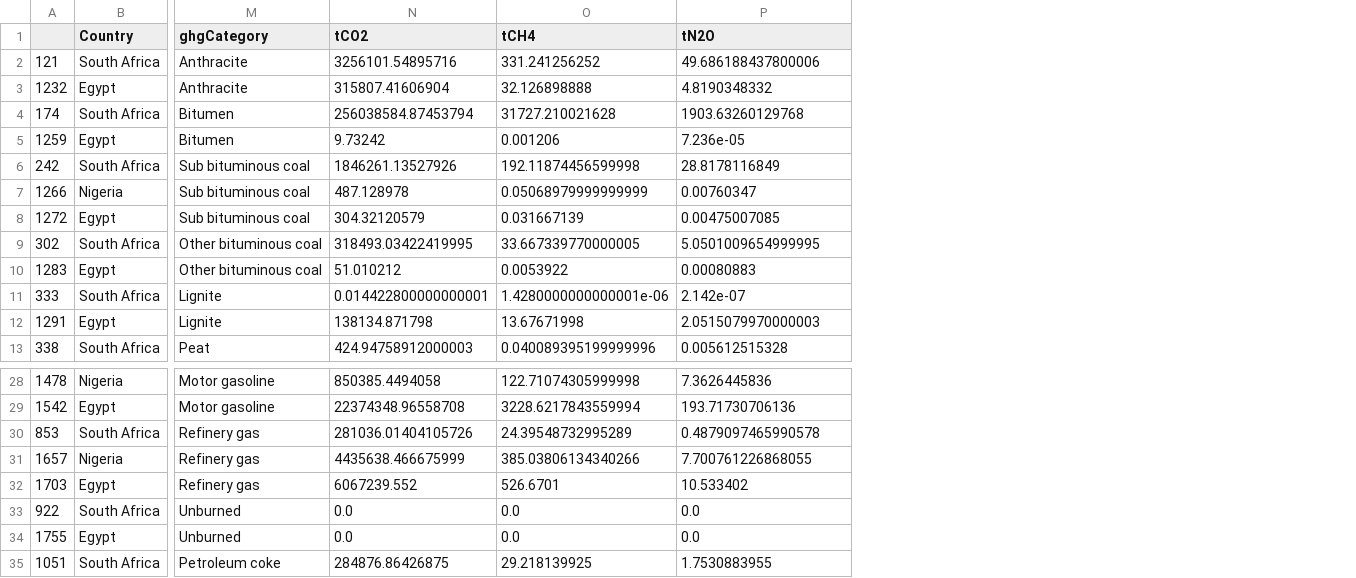
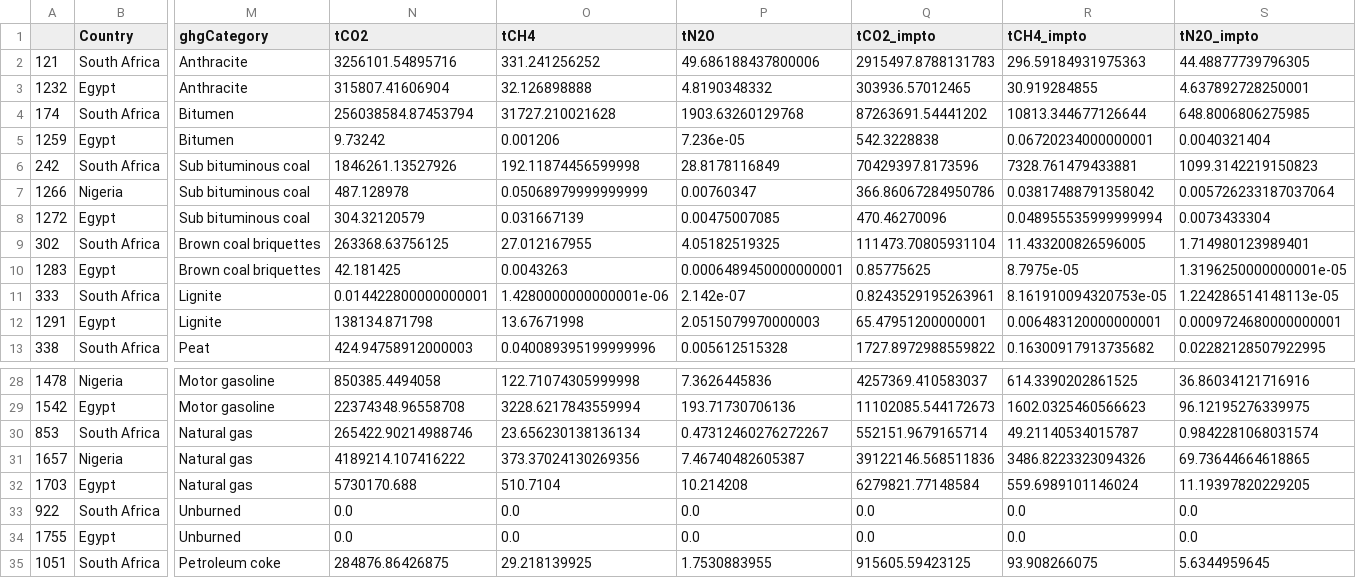
Before and after one commit to Rlamboll/EmissionsTradeAnalysis, a CSV file: output/detailed_exports.csv, drawn as a sheet; only a part is shown, gaps mark what is left out; the diff names each change by its address in the sheet, - before the commit and + after, or states it on an @@ line.

```diff
--- a/output/detailed_exports.csv
+++ b/output/detailed_exports.csv
+column Q (tCO2_impto), rows 2-13: 2915497.8788131783 | 303936.57012465 | 87263691.54441202 | 542.3228838 | 70429397.8173596 | 366.86067284950786 | 470.46270096 | 111473.70805931104 | 0.85775625 | 0.8243529195263961 | 65.47951200000001 | 1727.8972988559822; rows 28-35: 4257369.410583037 | 11102085.544172673 | 552151.9679165714 | 39122146.568511836 | 6279821.77148584 | 0.0 | 0.0 | 915605.59423125
+column R (tCH4_impto), rows 2-13: 296.59184931975363 | 30.919284855 | 10813.344677126644 | 0.06720234000000001 | 7328.761479433881 | 0.03817488791358042 | 0.048955535999999994 | 11.433200826596005 | 8.7975e-05 | 8.161910094320753e-05 | 0.006483120000000001 | 0.16300917913735682; rows 28-35: 614.3390202861525 | 1602.0325460566623 | 49.21140534015787 | 3486.8223323094326 | 559.6989101146024 | 0.0 | 0.0 | 93.908266075
+column S (tN2O_impto), rows 2-13: 44.48877739796305 | 4.637892728250001 | 648.8006806275985 | 0.0040321404 | 1099.3142219150823 | 0.005726233187037064 | 0.0073433304 | 1.714980123989401 | 1.3196250000000001e-05 | 1.224286514148113e-05 | 0.0009724680000000001 | 0.02282128507922995; rows 28-35: 36.86034121716916 | 96.12195276339975 | 0.9842281068031574 | 69.73644664618865 | 11.19397820229205 | 0.0 | 0.0 | 5.6344959645
-M9:M10 (ghgCategory): Other bituminous coal
+M9:M10 (ghgCategory): Brown coal briquettes
-N9 (tCO2): 318493.03422419995
+N9 (tCO2): 263368.63756125
-O9 (tCH4): 33.667339770000005
+O9 (tCH4): 27.012167955
-P9 (tN2O): 5.0501009654999995
+P9 (tN2O): 4.05182519325
-N10 (tCO2): 51.010212
+N10 (tCO2): 42.181425
-O10 (tCH4): 0.0053922
+O10 (tCH4): 0.0043263
-P10 (tN2O): 0.00080883
+P10 (tN2O): 0.0006489450000000001
-M30:M32 (ghgCategory): Refinery gas
+M30:M32 (ghgCategory): Natural gas
-N30 (tCO2): 281036.01404105726
+N30 (tCO2): 265422.90214988746
-O30 (tCH4): 24.39548732995289
+O30 (tCH4): 23.656230138136134
-P30 (tN2O): 0.4879097465990578
+P30 (tN2O): 0.47312460276272267
-N31 (tCO2): 4435638.466675999
+N31 (tCO2): 4189214.107416222
-O31 (tCH4): 385.03806134340266
+O31 (tCH4): 373.37024130269356
-P31 (tN2O): 7.700761226868055
+P31 (tN2O): 7.46740482605387
-N32 (tCO2): 6067239.552
+N32 (tCO2): 5730170.688
-O32 (tCH4): 526.6701
+O32 (tCH4): 510.7104
-P32 (tN2O): 10.533402
+P32 (tN2O): 10.214208
```
Also changed, not shown: output/detailed_imports.csv, output/net_exports.csv, 4 other files.
